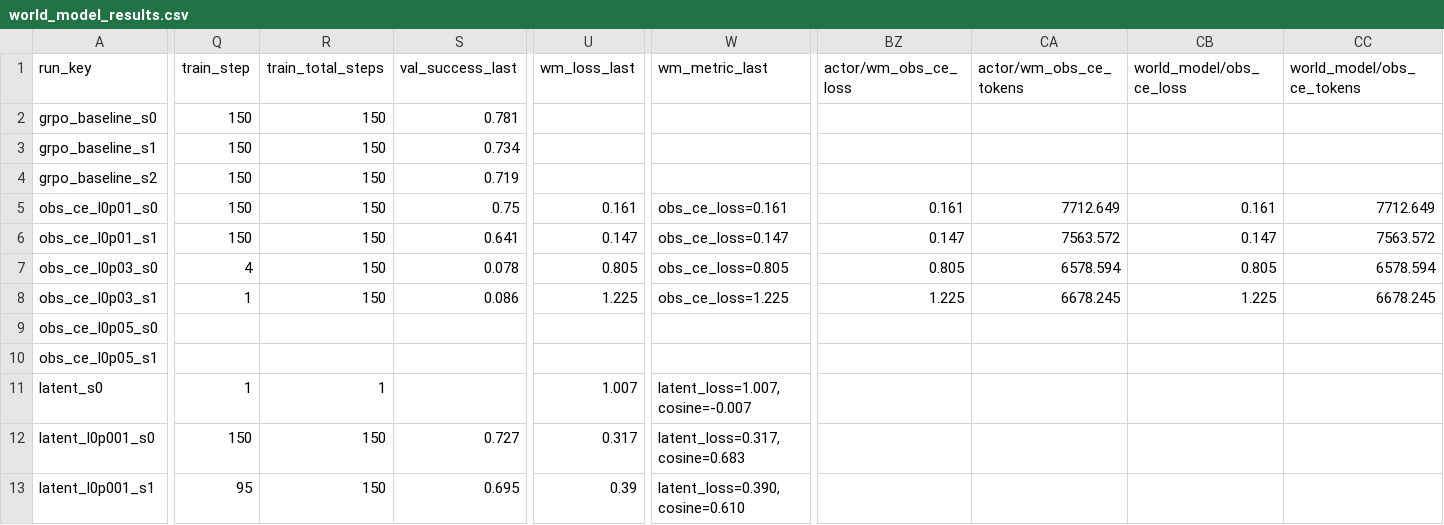
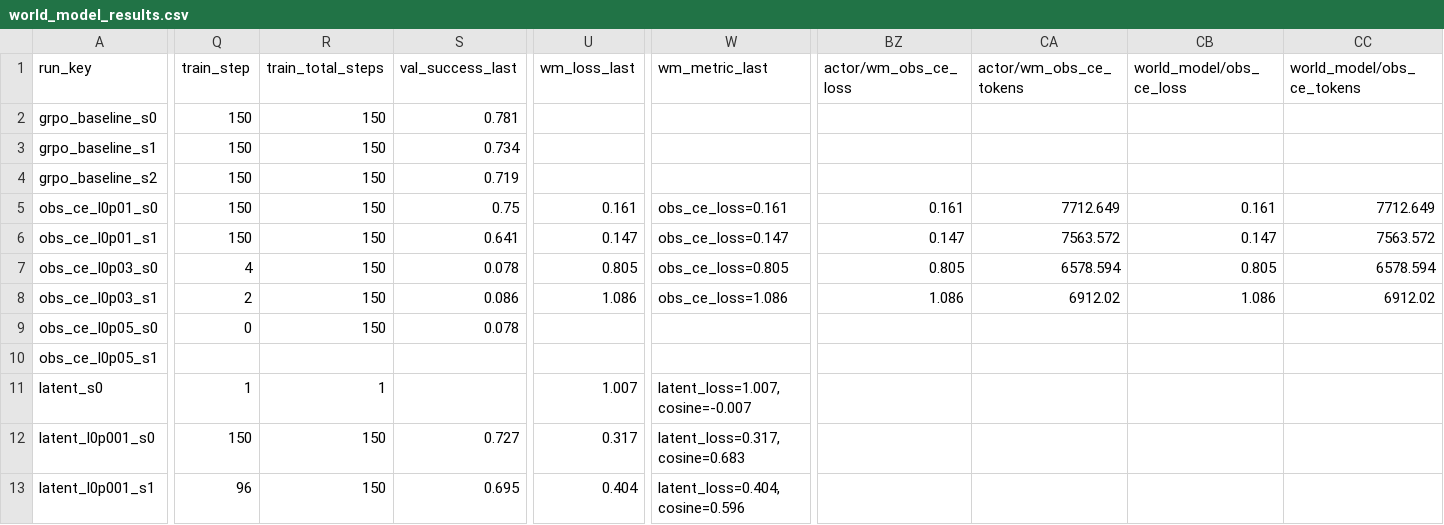
Before and after one commit to shatianming5/verl-agent, a CSV file: remote_docs/world_model/world_model_results.csv, drawn as a sheet; only a part is shown, gaps mark what is left out; the diff covers the shown part only; the diff names each change by its address in the sheet, - before the commit and + after, or states it on an @@ line.

Commit message:
docs: refresh live world-model progress

```diff
--- a/remote_docs/world_model/world_model_results.csv
+++ b/remote_docs/world_model/world_model_results.csv
-Q8 (train_step): 1
+Q8 (train_step): 2
-U8 (wm_loss_last): 1.225
+U8 (wm_loss_last): 1.086
-W8 (wm_metric_last): obs_ce_loss=1.225
+W8 (wm_metric_last): obs_ce_loss=1.086
-BZ8 (actor/wm_obs_ce_loss): 1.225
+BZ8 (actor/wm_obs_ce_loss): 1.086
-CA8 (actor/wm_obs_ce_tokens): 6678.245
+CA8 (actor/wm_obs_ce_tokens): 6912.02
-CB8 (world_model/obs_ce_loss): 1.225
+CB8 (world_model/obs_ce_loss): 1.086
-CC8 (world_model/obs_ce_tokens): 6678.245
+CC8 (world_model/obs_ce_tokens): 6912.02
-Q9 (train_step): (empty)
+Q9 (train_step): 0
-R9 (train_total_steps): (empty)
+R9 (train_total_steps): 150
-S9 (val_success_last): (empty)
+S9 (val_success_last): 0.078
-Q13 (train_step): 95
+Q13 (train_step): 96
-U13 (wm_loss_last): 0.39
+U13 (wm_loss_last): 0.404
-W13 (wm_metric_last): latent_loss=0.390, cosine=0.610
+W13 (wm_metric_last): latent_loss=0.404, cosine=0.596
```
Also changed, not shown: 6 edited cells elsewhere in this file, 2 other files.
